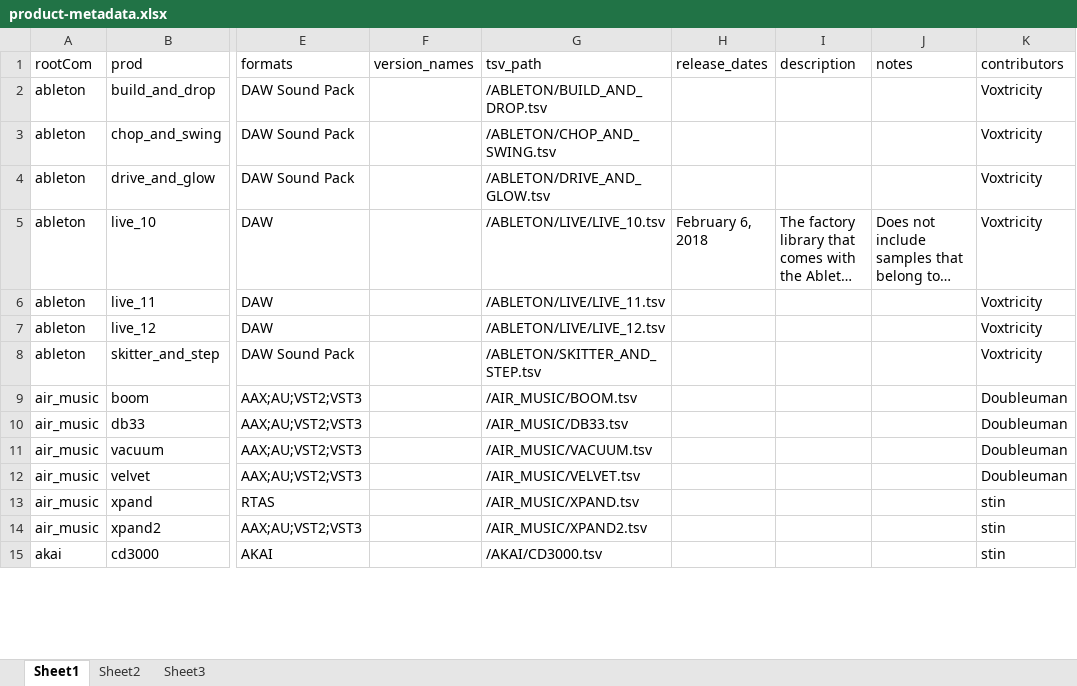
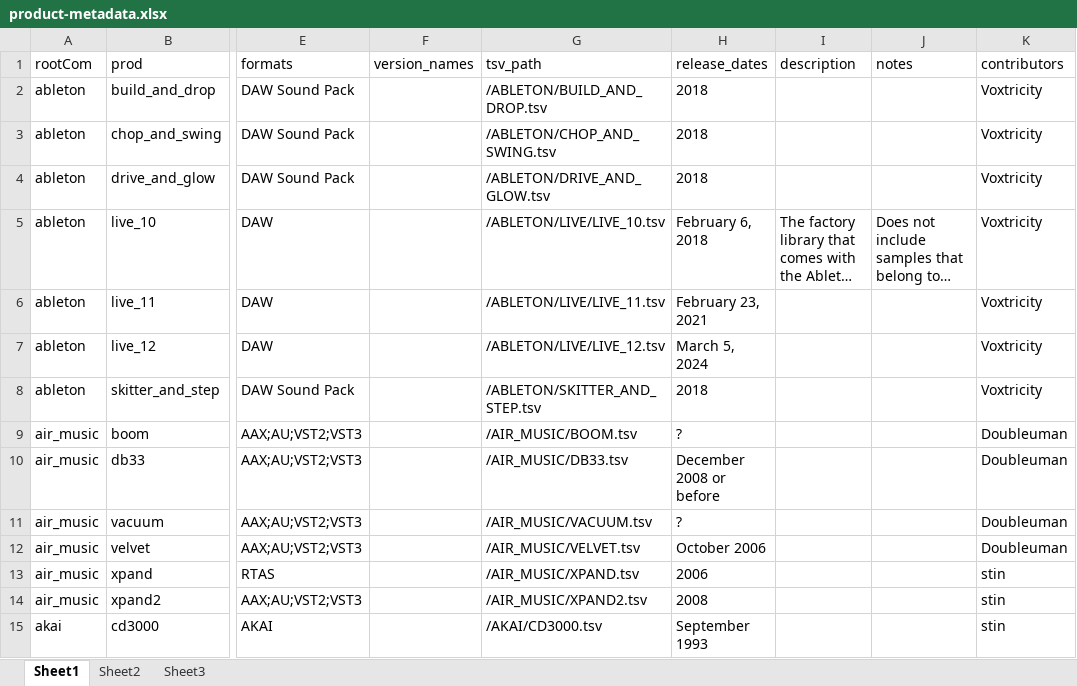
Before and after one commit to stin-n/every-path-ever, an Excel workbook: tools/misc/product-metadata.xlsx, sheet Sheet1, drawn as a sheet; only a part is shown, gaps mark what is left out; long unchanged cells end in …; values as stored, in another font and other column widths than the file's, no borders; the diff covers the shown part only; the diff names each change by its address in the sheet, - before the commit and + after, or states it on an @@ line.

Commit message:
more progress

```diff
--- a/tools/misc/product-metadata.xlsx (sheet Sheet1)
+++ b/tools/misc/product-metadata.xlsx (sheet Sheet1)
-H2:H4 (release_dates): (empty)
+H2:H4 (release_dates): 2018
-H6 (release_dates): (empty)
+H6 (release_dates): February 23, 2021
-H7 (release_dates): (empty)
+H7 (release_dates): March 5, 2024
-H8 (release_dates): (empty)
+H8 (release_dates): 2018
-H9 (release_dates): (empty)
+H9 (release_dates): ?
-H10 (release_dates): (empty)
+H10 (release_dates): December 2008 or before
-H11 (release_dates): (empty)
+H11 (release_dates): ?
-H12 (release_dates): (empty)
+H12 (release_dates): October 2006
-H13 (release_dates): (empty)
+H13 (release_dates): 2006
-H14 (release_dates): (empty)
+H14 (release_dates): 2008
-H15 (release_dates): (empty)
+H15 (release_dates): September 1993
```
Also changed, not shown: 665 edited cells elsewhere in this sheet.
